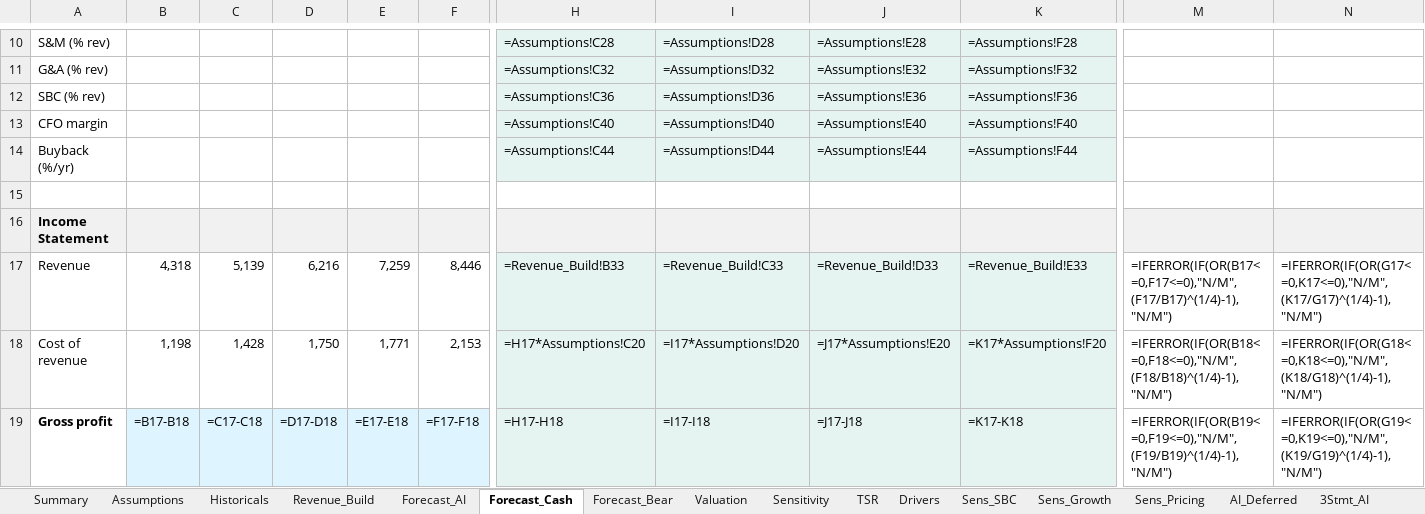
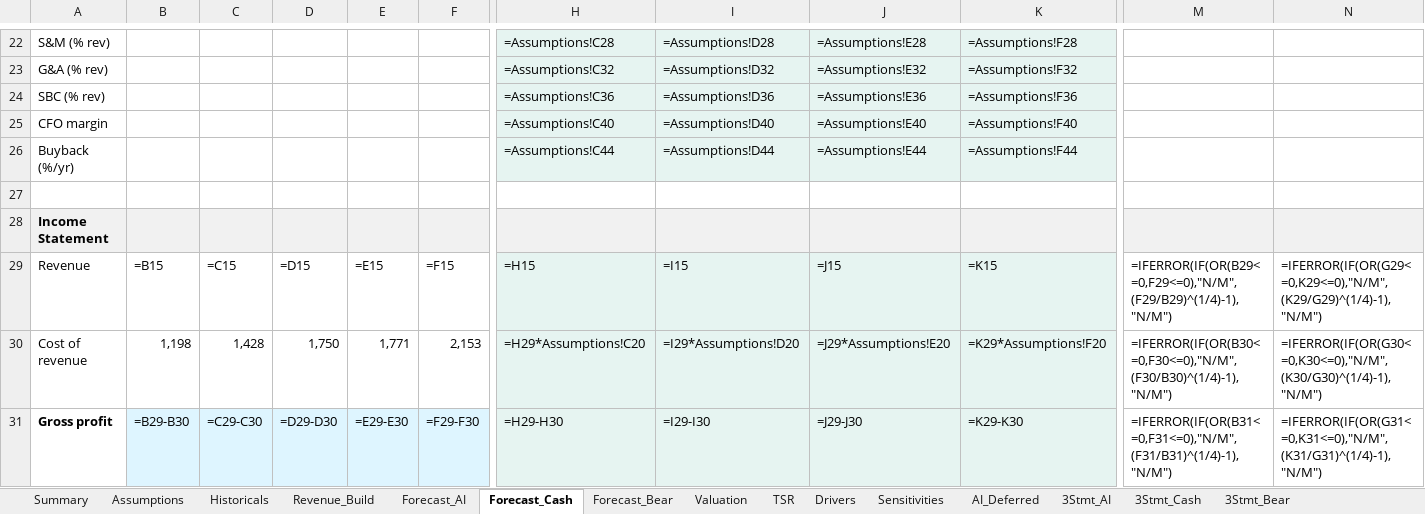
Before and after one commit to jhdavis789/wday-pitch, an Excel workbook: WDAY_Model.xlsx, sheet Forecast_Cash, drawn as a sheet; only a part is shown, gaps mark what is left out; values as stored, in another font and other column widths than the file's, no borders; formulas without a stored value are shown as written; addresses are those after the commit; the diff covers the shown part only; the diff names each change by its address in the sheet, - before the commit and + after, or states it on an @@ line.

Commit message:
Forecast tabs: add revenue-build driver block; consolidate sens tabs; refresh charts

```diff
--- a/WDAY_Model.xlsx (sheet Forecast_Cash)
+++ b/WDAY_Model.xlsx (sheet Forecast_Cash)
-sheet tab: Sensitivity
-sheet tab: Sens_SBC
-sheet tab: Sens_Growth
-sheet tab: Sens_Pricing
+sheet tab: Sensitivities
-B29: 4,318
+B29: =B15
-C29: 5,139
+C29: =C15
-D29: 6,216
+D29: =D15
-E29: 7,259
+E29: =E15
-F29: 8,446
+F29: =F15
-H29: =Revenue_Build!B33
+H29: =H15
-I29: =Revenue_Build!C33
+I29: =I15
-J29: =Revenue_Build!D33
+J29: =J15
-K29: =Revenue_Build!E33
+K29: =K15
-M29: =IFERROR(IF(OR(B17<=0,F17<=0),"N/M",(F17/B17)^(1/4)-1), "N/M")
+M29: =IFERROR(IF(OR(B29<=0,F29<=0),"N/M",(F29/B29)^(1/4)-1), "N/M")
-N29: =IFERROR(IF(OR(G17<=0,K17<=0),"N/M",(K17/G17)^(1/4)-1), "N/M")
+N29: =IFERROR(IF(OR(G29<=0,K29<=0),"N/M",(K29/G29)^(1/4)-1), "N/M")
-H30: =H17*Assumptions!C20
+H30: =H29*Assumptions!C20
-I30: =I17*Assumptions!D20
+I30: =I29*Assumptions!D20
-J30: =J17*Assumptions!E20
+J30: =J29*Assumptions!E20
-K30: =K17*Assumptions!F20
+K30: =K29*Assumptions!F20
-M30: =IFERROR(IF(OR(B18<=0,F18<=0),"N/M",(F18/B18)^(1/4)-1), "N/M")
+M30: =IFERROR(IF(OR(B30<=0,F30<=0),"N/M",(F30/B30)^(1/4)-1), "N/M")
-N30: =IFERROR(IF(OR(G18<=0,K18<=0),"N/M",(K18/G18)^(1/4)-1), "N/M")
+N30: =IFERROR(IF(OR(G30<=0,K30<=0),"N/M",(K30/G30)^(1/4)-1), "N/M")
-B31: =B17-B18
+B31: =B29-B30
-C31: =C17-C18
+C31: =C29-C30
-D31: =D17-D18
+D31: =D29-D30
-E31: =E17-E18
+E31: =E29-E30
-F31: =F17-F18
+F31: =F29-F30
-H31: =H17-H18
+H31: =H29-H30
-I31: =I17-I18
+I31: =I29-I30
-J31: =J17-J18
+J31: =J29-J30
-K31: =K17-K18
+K31: =K29-K30
-M31: =IFERROR(IF(OR(B19<=0,F19<=0),"N/M",(F19/B19)^(1/4)-1), "N/M")
+M31: =IFERROR(IF(OR(B31<=0,F31<=0),"N/M",(F31/B31)^(1/4)-1), "N/M")
-N31: =IFERROR(IF(OR(G19<=0,K19<=0),"N/M",(K19/G19)^(1/4)-1), "N/M")
+N31: =IFERROR(IF(OR(G31<=0,K31<=0),"N/M",(K31/G31)^(1/4)-1), "N/M")
```
Also changed, not shown: 12 added rows and 109 edited cells elsewhere in this sheet, sheet Forecast_Bear, sheet Forecast_AI, other sheet tabs, 5 other files.
